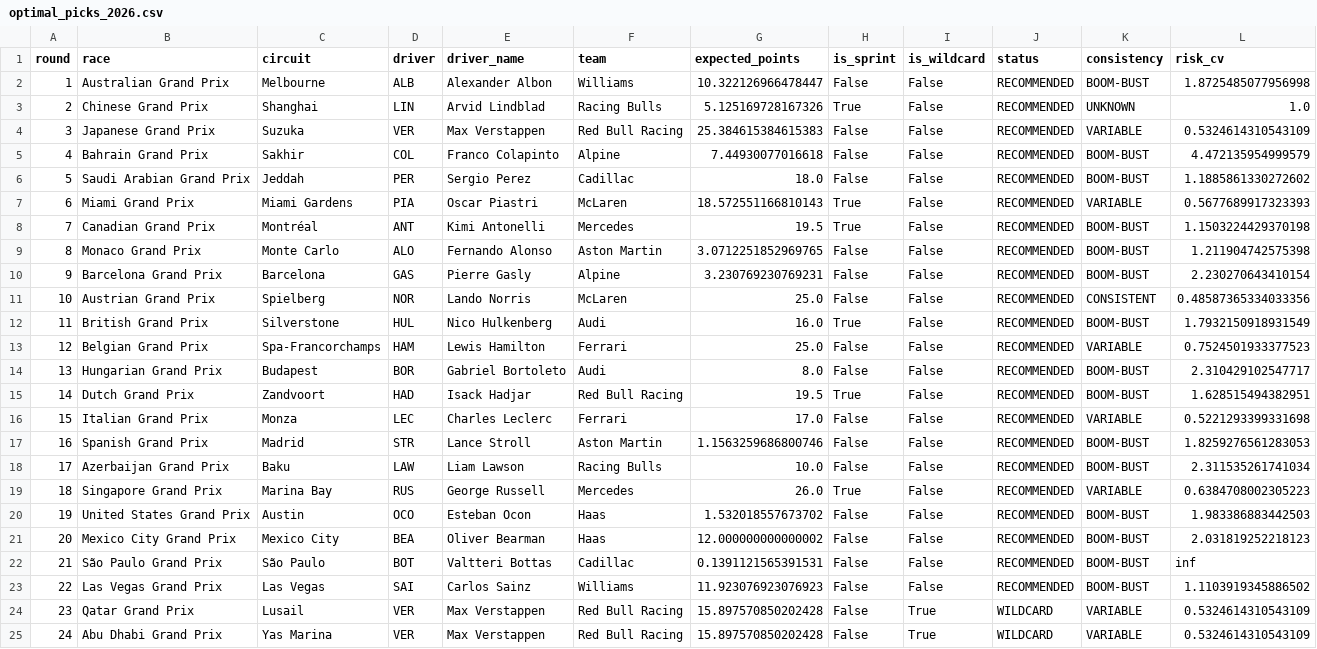
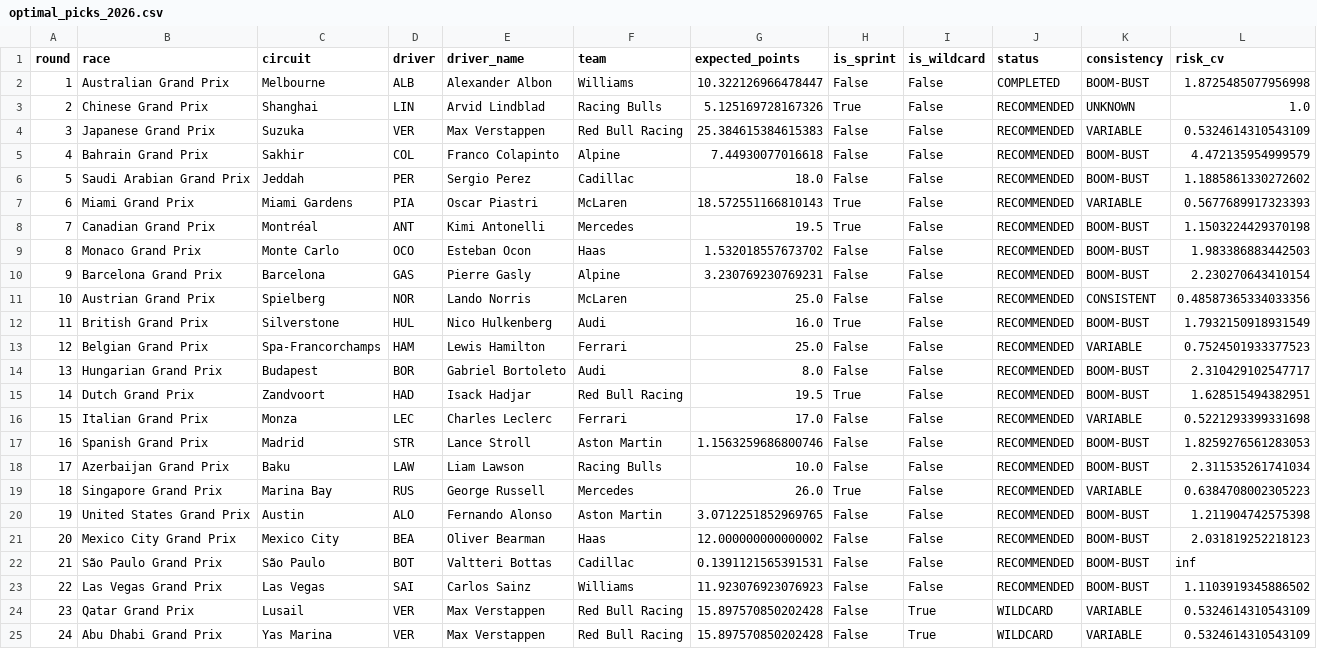
Before and after one commit to eddmann/f1-picks-2026, a CSV file: analysis/optimal_picks_2026.csv, drawn as a sheet.

```diff
--- a/analysis/optimal_picks_2026.csv
+++ b/analysis/optimal_picks_2026.csv
@@ -1,3 +1,3 @@
 round,race,circuit,driver,driver_name,team,expected_points,is_sprint,is_wildcard,status,consistency,risk_cv
-1,Australian Grand Prix,Melbourne,ALB,Alexander Albon,Williams,10.322126966478447,False,False,RECOMMENDED,BOOM-BUST,1.8725485077956998
+1,Australian Grand Prix,Melbourne,ALB,Alexander Albon,Williams,10.322126966478447,False,False,COMPLETED,BOOM-BUST,1.8725485077956998
 2,Chinese Grand Prix,Shanghai,LIN,Arvid Lindblad,Racing Bulls,5.125169728167326,True,False,RECOMMENDED,UNKNOWN,1.0
@@ -8,3 +8,3 @@ round,race,circuit,driver,driver_name,team,expected_points,is_sprint,is_wildcard
 7,Canadian Grand Prix,Montréal,ANT,Kimi Antonelli,Mercedes,19.5,True,False,RECOMMENDED,BOOM-BUST,1.1503224429370198
-8,Monaco Grand Prix,Monte Carlo,ALO,Fernando Alonso,Aston Martin,3.0712251852969765,False,False,RECOMMENDED,BOOM-BUST,1.211904742575398
+8,Monaco Grand Prix,Monte Carlo,OCO,Esteban Ocon,Haas,1.532018557673702,False,False,RECOMMENDED,BOOM-BUST,1.983386883442503
 9,Barcelona Grand Prix,Barcelona,GAS,Pierre Gasly,Alpine,3.230769230769231,False,False,RECOMMENDED,BOOM-BUST,2.230270643410154
@@ -19,3 +19,3 @@ round,race,circuit,driver,driver_name,team,expected_points,is_sprint,is_wildcard
 18,Singapore Grand Prix,Marina Bay,RUS,George Russell,Mercedes,26.0,True,False,RECOMMENDED,VARIABLE,0.6384708002305223
-19,United States Grand Prix,Austin,OCO,Esteban Ocon,Haas,1.532018557673702,False,False,RECOMMENDED,BOOM-BUST,1.983386883442503
+19,United States Grand Prix,Austin,ALO,Fernando Alonso,Aston Martin,3.0712251852969765,False,False,RECOMMENDED,BOOM-BUST,1.211904742575398
 20,Mexico City Grand Prix,Mexico City,BEA,Oliver Bearman,Haas,12.000000000000002,False,False,RECOMMENDED,BOOM-BUST,2.031819252218123
```
